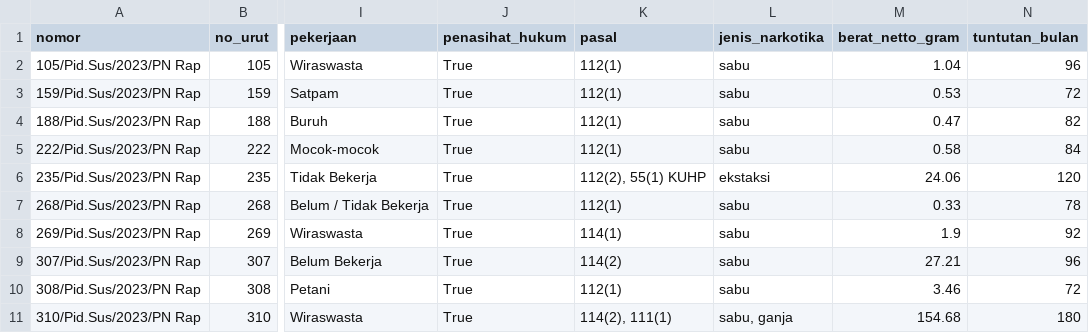
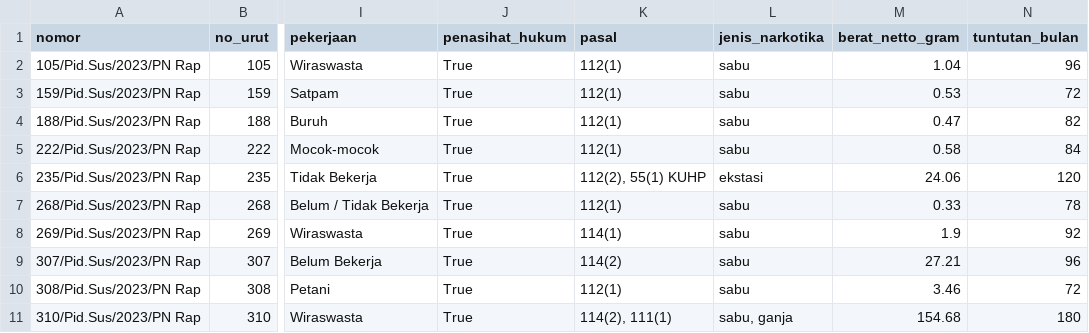
Before and after one commit to rohid001/Dataset-Narkotika-RAG, a CSV file: data/metadata.csv, drawn as a sheet; only a part is shown, gaps mark what is left out; the diff names each change by its address in the sheet, - before the commit and + after, or states it on an @@ line.

```diff
--- a/data/metadata.csv
+++ b/data/metadata.csv
-L6 (jenis_narkotika): ekstaksi
+L6 (jenis_narkotika): ekstasi
```
Also changed, not shown: 22 other files.
